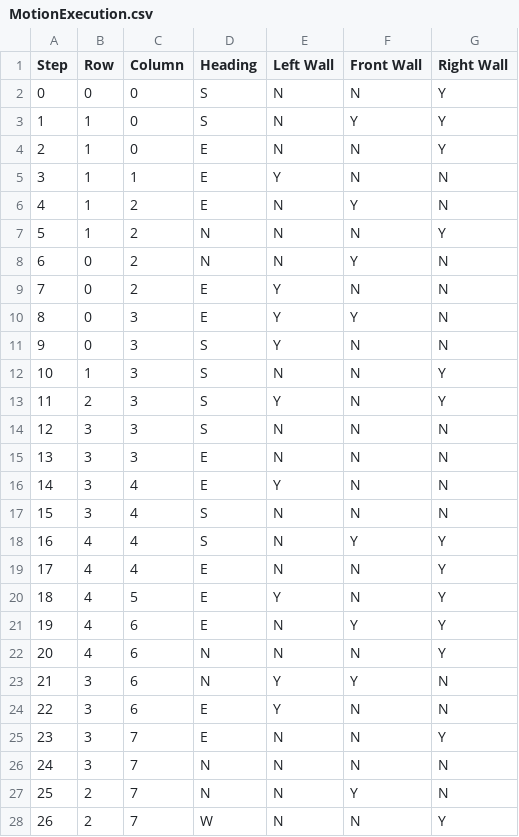
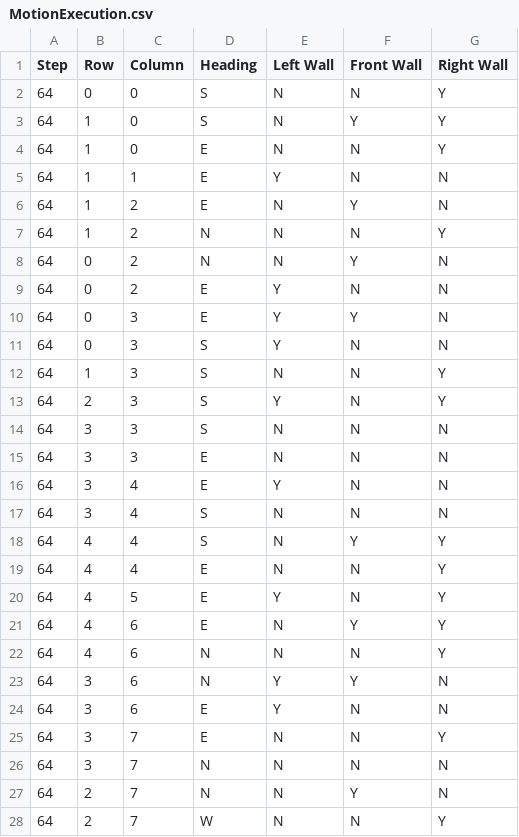
Before and after one commit to Snouzle/Phase-E-Robot-Name, a CSV file: Phase_D/MotionExecution.csv, drawn as a sheet; only a part is shown; the diff covers the shown part only.

Commit message:
Abstracted Motion strategies to MotionStrategy File. Implemented remote controlled robot

```diff
--- a/Phase_D/MotionExecution.csv
+++ b/Phase_D/MotionExecution.csv
@@ -1,28 +1,28 @@
 Step,Row,Column,Heading,Left Wall,Front Wall,Right Wall
-0,0,0,S,N,N,Y
-1,1,0,S,N,Y,Y
-2,1,0,E,N,N,Y
-3,1,1,E,Y,N,N
-4,1,2,E,N,Y,N
-5,1,2,N,N,N,Y
-6,0,2,N,N,Y,N
-7,0,2,E,Y,N,N
-8,0,3,E,Y,Y,N
-9,0,3,S,Y,N,N
-10,1,3,S,N,N,Y
-11,2,3,S,Y,N,Y
-12,3,3,S,N,N,N
-13,3,3,E,N,N,N
-14,3,4,E,Y,N,N
-15,3,4,S,N,N,N
-16,4,4,S,N,Y,Y
-17,4,4,E,N,N,Y
-18,4,5,E,Y,N,Y
-19,4,6,E,N,Y,Y
-20,4,6,N,N,N,Y
-21,3,6,N,Y,Y,N
-22,3,6,E,Y,N,N
-23,3,7,E,N,N,Y
-24,3,7,N,N,N,N
-25,2,7,N,N,Y,N
-26,2,7,W,N,N,Y
+64,0,0,S,N,N,Y
+64,1,0,S,N,Y,Y
+64,1,0,E,N,N,Y
+64,1,1,E,Y,N,N
+64,1,2,E,N,Y,N
+64,1,2,N,N,N,Y
+64,0,2,N,N,Y,N
+64,0,2,E,Y,N,N
+64,0,3,E,Y,Y,N
+64,0,3,S,Y,N,N
+64,1,3,S,N,N,Y
+64,2,3,S,Y,N,Y
+64,3,3,S,N,N,N
+64,3,3,E,N,N,N
+64,3,4,E,Y,N,N
+64,3,4,S,N,N,N
+64,4,4,S,N,Y,Y
+64,4,4,E,N,N,Y
+64,4,5,E,Y,N,Y
+64,4,6,E,N,Y,Y
+64,4,6,N,N,N,Y
+64,3,6,N,Y,Y,N
+64,3,6,E,Y,N,N
+64,3,7,E,N,N,Y
+64,3,7,N,N,N,N
+64,2,7,N,N,Y,N
+64,2,7,W,N,N,Y
```
Also changed, not shown: 3 edited cells elsewhere in this file, 22 other files.
